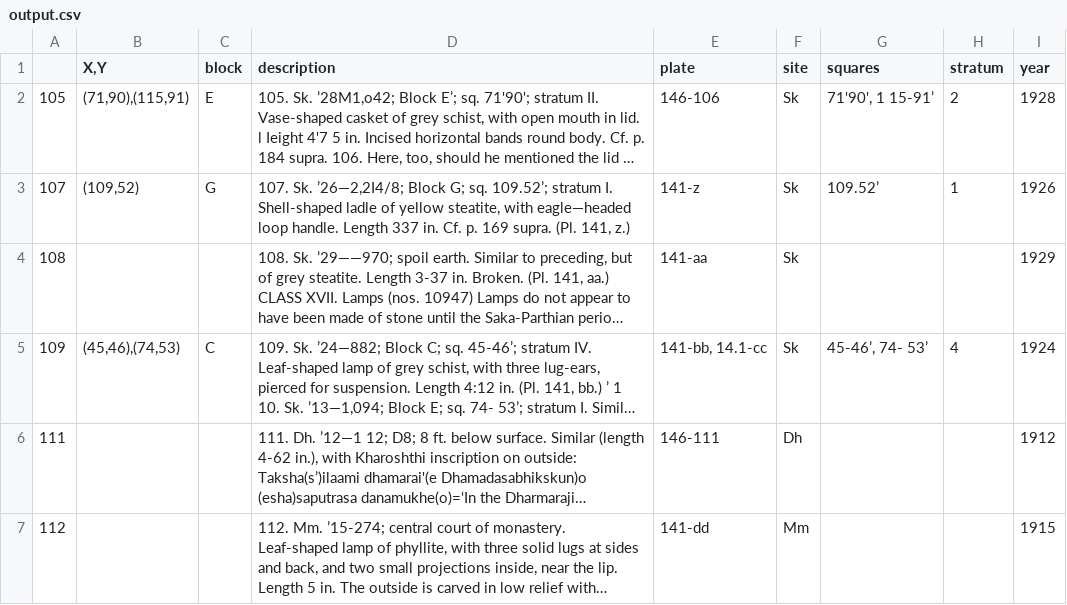
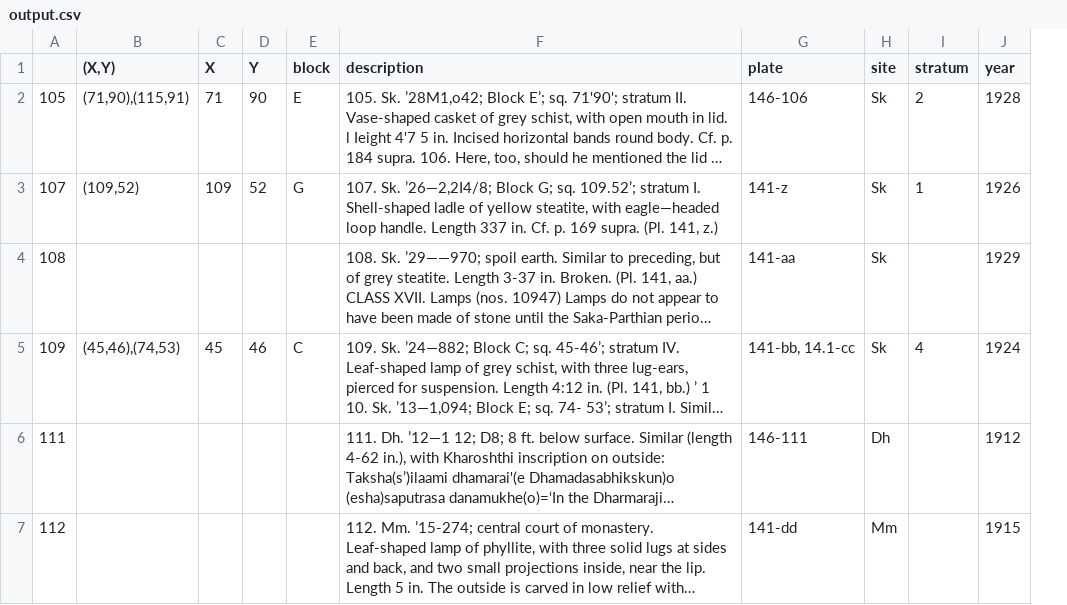
Before and after one commit to simonlimon/DH_Fall2016, a CSV file: Extraction/output.csv, drawn as a sheet; long unchanged cells end in …; removed rows and columns are numbered as before the commit, all else as after; the diff names each change by its address in the sheet, - before the commit and + after, or states it on an @@ line.

Commit message:
Improve X,Y format on Excel

```diff
--- a/Extraction/output.csv
+++ b/Extraction/output.csv
+column C (X), rows 2-5: 71 | 109 |  | 45
+column D (Y), rows 2-5: 90 | 52 |  | 46
-column G (squares), rows 2-5: 71'90', 1 15-91’ | 109.52’ |  | 45-46’, 74- 53’
-B1: X,Y
+B1: (X,Y)
```
Also changed, not shown: 1 other file.
